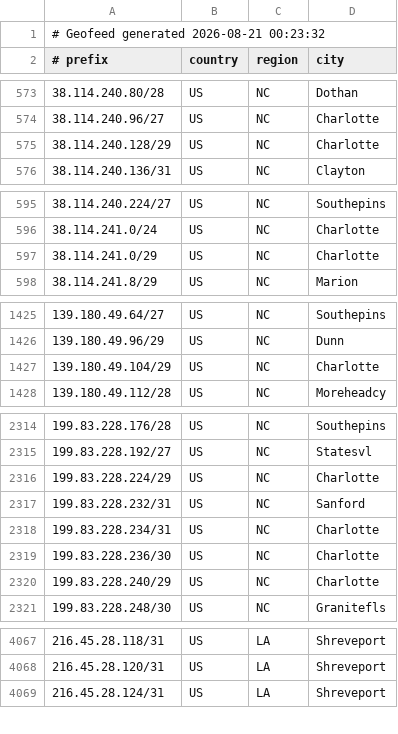
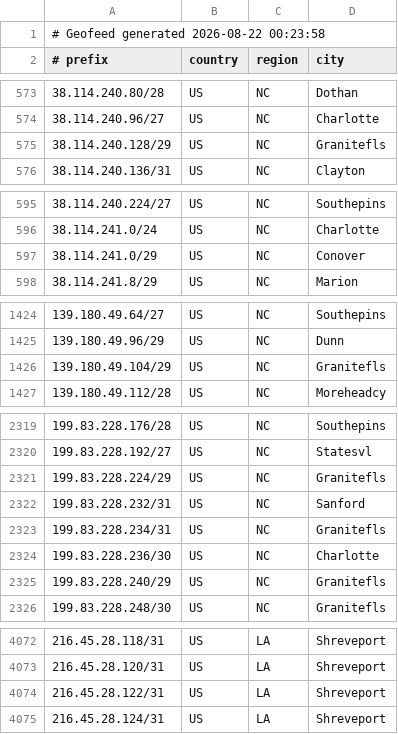
Before and after one commit to conterranae/geofeed, a CSV file: geofeed.csv, drawn as a sheet; only a part is shown, gaps mark what is left out; the diff covers the shown part only.

Commit message:
Update geofeed - 2026-08-22 00:24:29

```diff
--- a/geofeed.csv
+++ b/geofeed.csv
@@ -1,2 +1,2 @@
-# Geofeed generated 2026-08-21 00:23:32
+# Geofeed generated 2026-08-22 00:23:58
 # prefix,country,region,city
@@ -574,3 +574,3 @@
 38.114.240.96/27,US,NC,Charlotte
-38.114.240.128/29,US,NC,Charlotte
+38.114.240.128/29,US,NC,Granitefls
 38.114.240.136/31,US,NC,Clayton
@@ -596,3 +596,3 @@
 38.114.241.0/24,US,NC,Charlotte
-38.114.241.0/29,US,NC,Charlotte
+38.114.241.0/29,US,NC,Conover
 38.114.241.8/29,US,NC,Marion
@@ -1426,3 +1425,3 @@
 139.180.49.96/29,US,NC,Dunn
-139.180.49.104/29,US,NC,Charlotte
+139.180.49.104/29,US,NC,Granitefls
 139.180.49.112/28,US,NC,Moreheadcy
@@ -2315,7 +2320,7 @@
 199.83.228.192/27,US,NC,Statesvl
-199.83.228.224/29,US,NC,Charlotte
+199.83.228.224/29,US,NC,Granitefls
 199.83.228.232/31,US,NC,Sanford
-199.83.228.234/31,US,NC,Charlotte
+199.83.228.234/31,US,NC,Granitefls
 199.83.228.236/30,US,NC,Charlotte
-199.83.228.240/29,US,NC,Charlotte
+199.83.228.240/29,US,NC,Granitefls
 199.83.228.248/30,US,NC,Granitefls
@@ -4068,2 +4073,3 @@
 216.45.28.120/31,US,LA,Shreveport
+216.45.28.122/31,US,LA,Shreveport
 216.45.28.124/31,US,LA,Shreveport
```
Also changed, not shown: 6 added rows, 1 removed row and 10 edited cells elsewhere in this file.
